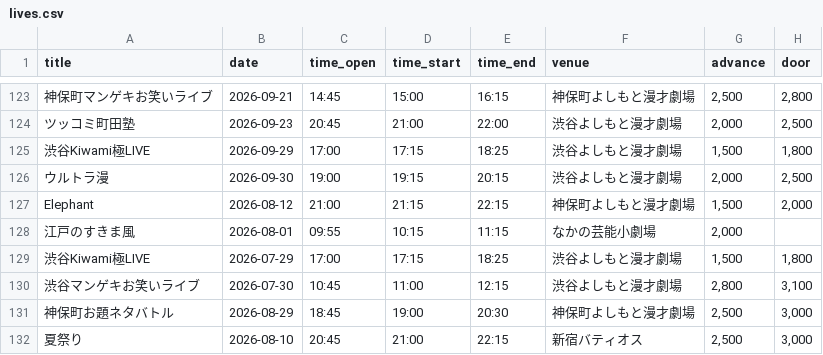
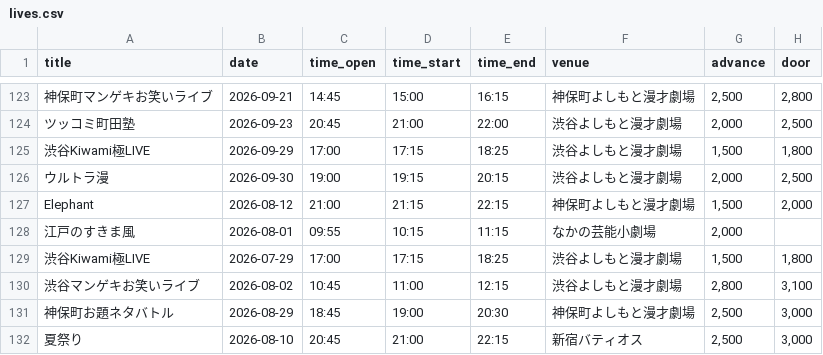
Before and after one commit to unofficial-info/intake_information, a CSV file: arrange/lives.csv, drawn as a sheet; only a part is shown, gaps mark what is left out; the diff names each change by its address in the sheet, - before the commit and + after, or states it on an @@ line.

```diff
--- a/arrange/lives.csv
+++ b/arrange/lives.csv
-B130 (date): 2026-07-30
+B130 (date): 2026-08-02
```
Also changed, not shown: 5 other files.
